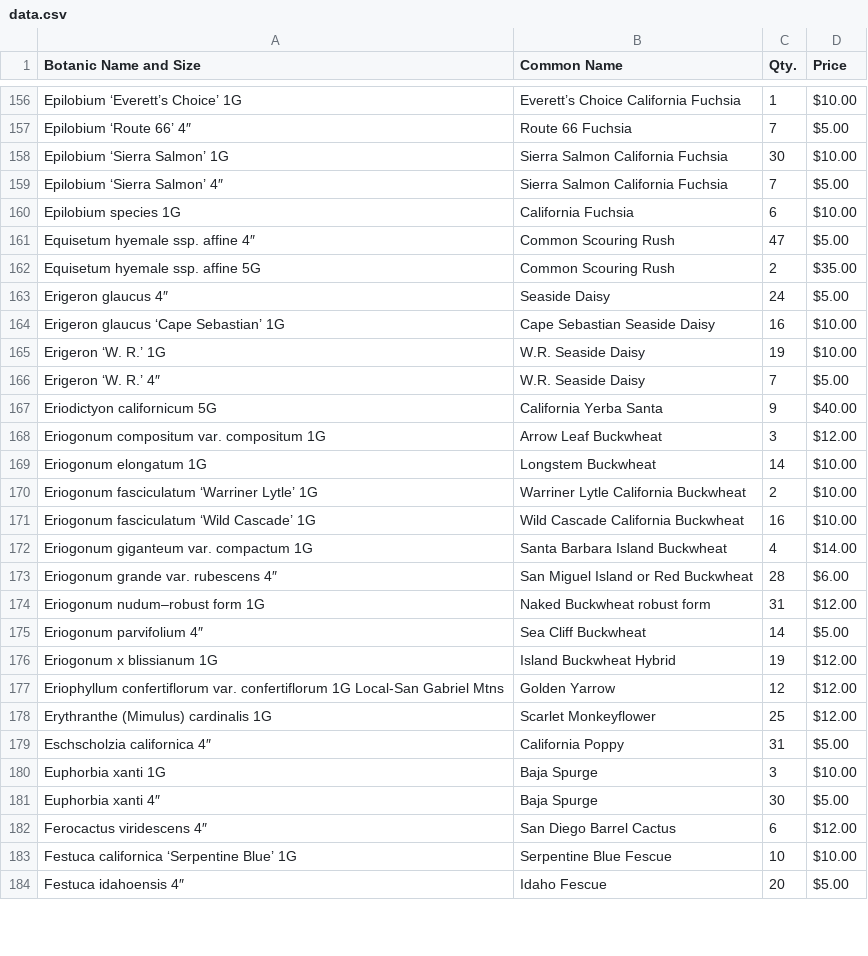
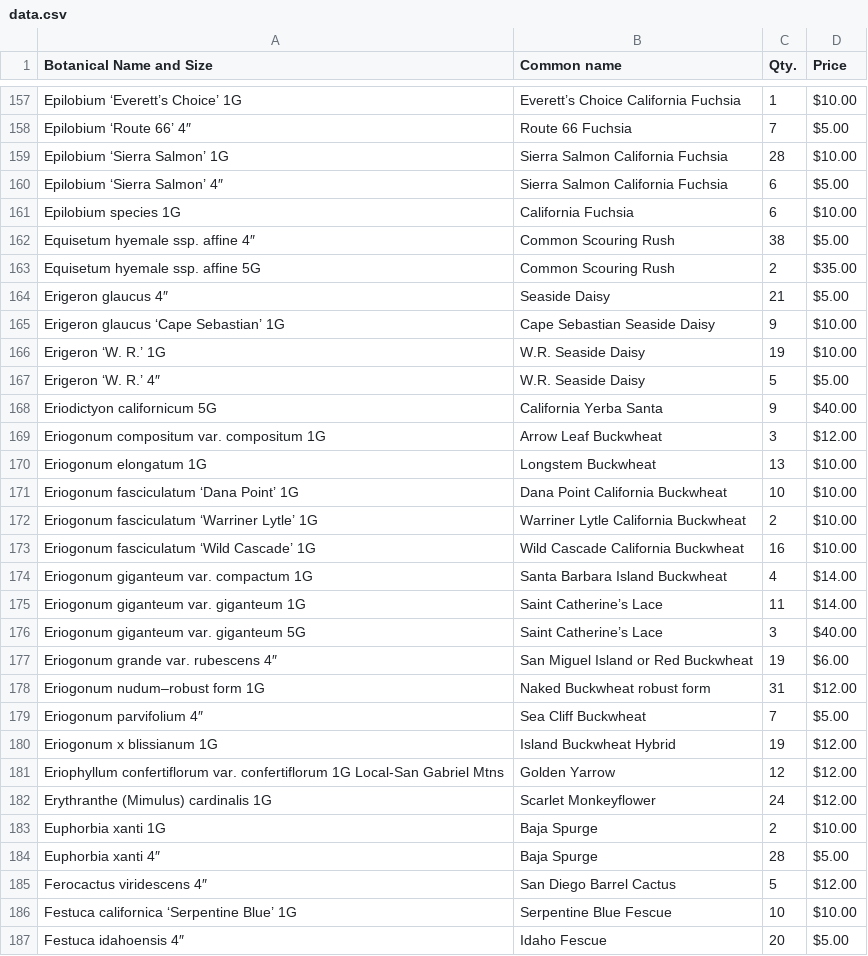
Before and after one commit to facetprude/payne2, a CSV file: data.csv, drawn as a sheet; only a part is shown, gaps mark what is left out; the diff covers the shown part only.

```diff
--- a/data.csv
+++ b/data.csv
@@ -1 +1 @@
-Botanic Name and Size,Common Name,Qty.,Price
+Botanical Name and Size,Common name,Qty.,Price
@@ -157,14 +158,15 @@ Epilobium ‘Everett’s Choice’ 1G,Everett’s Choice California Fuchsia,1,$1
 Epilobium ‘Route 66’ 4″,Route 66 Fuchsia,7,$5.00
-Epilobium ‘Sierra Salmon’ 1G,Sierra Salmon California Fuchsia,30,$10.00
-Epilobium ‘Sierra Salmon’ 4″,Sierra Salmon California Fuchsia,7,$5.00
+Epilobium ‘Sierra Salmon’ 1G,Sierra Salmon California Fuchsia,28,$10.00
+Epilobium ‘Sierra Salmon’ 4″,Sierra Salmon California Fuchsia,6,$5.00
 Epilobium species 1G,California Fuchsia,6,$10.00
-Equisetum hyemale ssp. affine 4″,Common Scouring Rush,47,$5.00
+Equisetum hyemale ssp. affine 4″,Common Scouring Rush,38,$5.00
 Equisetum hyemale ssp. affine 5G,Common Scouring Rush,2,$35.00
-Erigeron glaucus 4″,Seaside Daisy,24,$5.00
-Erigeron glaucus ‘Cape Sebastian’ 1G,Cape Sebastian Seaside Daisy,16,$10.00
+Erigeron glaucus 4″,Seaside Daisy,21,$5.00
+Erigeron glaucus ‘Cape Sebastian’ 1G,Cape Sebastian Seaside Daisy,9,$10.00
 Erigeron ‘W. R.’ 1G,W.R. Seaside Daisy,19,$10.00
-Erigeron ‘W. R.’ 4″,W.R. Seaside Daisy,7,$5.00
+Erigeron ‘W. R.’ 4″,W.R. Seaside Daisy,5,$5.00
 Eriodictyon californicum 5G,California Yerba Santa,9,$40.00
 Eriogonum compositum var. compositum 1G,Arrow Leaf Buckwheat,3,$12.00
-Eriogonum elongatum 1G,Longstem Buckwheat,14,$10.00
+Eriogonum elongatum 1G,Longstem Buckwheat,13,$10.00
+Eriogonum fasciculatum ‘Dana Point’ 1G,Dana Point California Buckwheat,10,$10.00
 Eriogonum fasciculatum ‘Warriner Lytle’ 1G,Warriner Lytle California Buckwheat,2,$10.00
@@ -172,12 +174,13 @@ Eriogonum fasciculatum ‘Wild Cascade’ 1G,Wild Cascade California Buckwheat,1
 Eriogonum giganteum var. compactum 1G,Santa Barbara Island Buckwheat,4,$14.00
-Eriogonum grande var. rubescens 4″,San Miguel Island or Red Buckwheat,28,$6.00
+Eriogonum giganteum var. giganteum 1G,Saint Catherine’s Lace,11,$14.00
+Eriogonum giganteum var. giganteum 5G,Saint Catherine’s Lace,3,$40.00
+Eriogonum grande var. rubescens 4″,San Miguel Island or Red Buckwheat,19,$6.00
 Eriogonum nudum–robust form 1G,Naked Buckwheat robust form,31,$12.00
-Eriogonum parvifolium 4″,Sea Cliff Buckwheat,14,$5.00
+Eriogonum parvifolium 4″,Sea Cliff Buckwheat,7,$5.00
 Eriogonum x blissianum 1G,Island Buckwheat Hybrid,19,$12.00
 Eriophyllum confertiflorum var. confertiflorum 1G Local-San Gabriel Mtns,Golden Yarrow,12,$12.00
-Erythranthe (Mimulus) cardinalis 1G,Scarlet Monkeyflower,25,$12.00
-Eschscholzia californica 4″,California Poppy,31,$5.00
-Euphorbia xanti 1G,Baja Spurge,3,$10.00
-Euphorbia xanti 4″,Baja Spurge,30,$5.00
-Ferocactus viridescens 4″,San Diego Barrel Cactus,6,$12.00
+Erythranthe (Mimulus) cardinalis 1G,Scarlet Monkeyflower,24,$12.00
+Euphorbia xanti 1G,Baja Spurge,2,$10.00
+Euphorbia xanti 4″,Baja Spurge,28,$5.00
+Ferocactus viridescens 4″,San Diego Barrel Cactus,5,$12.00
 Festuca californica ‘Serpentine Blue’ 1G,Serpentine Blue Fescue,10,$10.00
```
Also changed, not shown: 9 added rows, 6 removed rows and 98 edited cells elsewhere in this file.
